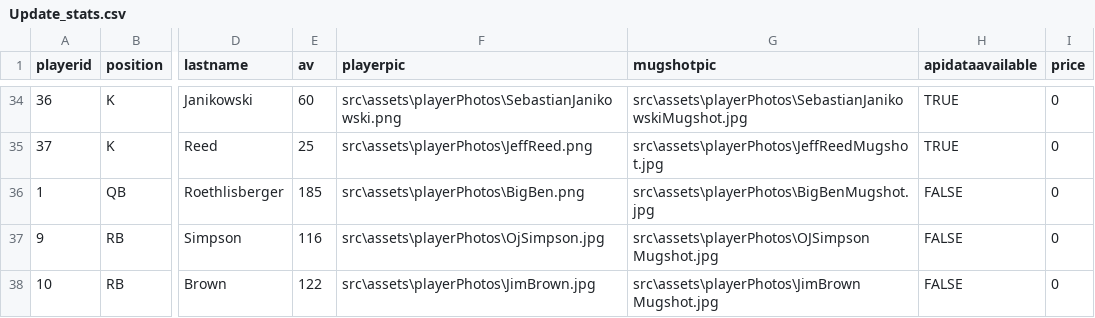
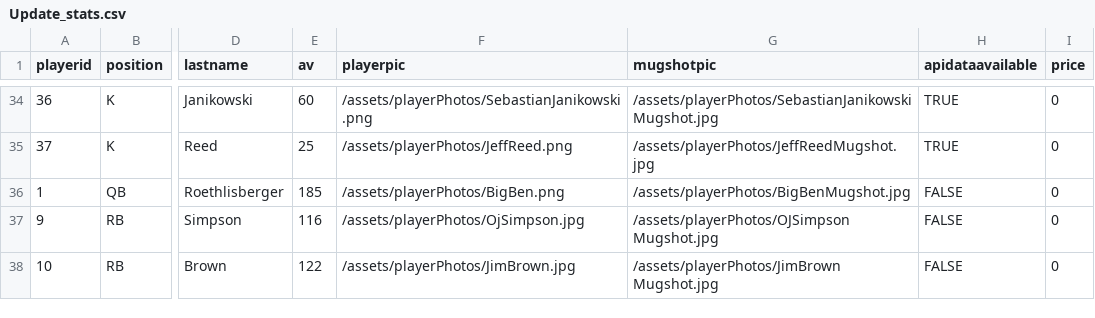
Before and after one commit to rmorris00/longest-yard, a CSV file: Client/LongestYard/src/assets/Update_stats.csv, drawn as a sheet; only a part is shown, gaps mark what is left out; the diff covers the shown part only; the diff names each change by its address in the sheet, - before the commit and + after, or states it on an @@ line.

Commit message:
updated CSV with working img url, added dynamic player cards

```diff
--- a/Client/LongestYard/src/assets/Update_stats.csv
+++ b/Client/LongestYard/src/assets/Update_stats.csv
-F34 (playerpic): src\assets\playerPhotos\SebastianJanikowski.png
+F34 (playerpic): /assets/playerPhotos/SebastianJanikowski.png
-G34 (mugshotpic): src\assets\playerPhotos\SebastianJanikowskiMugshot.jpg
+G34 (mugshotpic): /assets/playerPhotos/SebastianJanikowskiMugshot.jpg
-F35 (playerpic): src\assets\playerPhotos\JeffReed.png
+F35 (playerpic): /assets/playerPhotos/JeffReed.png
-G35 (mugshotpic): src\assets\playerPhotos\JeffReedMugshot.jpg
+G35 (mugshotpic): /assets/playerPhotos/JeffReedMugshot.jpg
-F36 (playerpic): src\assets\playerPhotos\BigBen.png
+F36 (playerpic): /assets/playerPhotos/BigBen.png
-G36 (mugshotpic): src\assets\playerPhotos\BigBenMugshot.jpg
+G36 (mugshotpic): /assets/playerPhotos/BigBenMugshot.jpg
-F37 (playerpic): src\assets\playerPhotos\OjSimpson.jpg
+F37 (playerpic): /assets/playerPhotos/OjSimpson.jpg
-G37 (mugshotpic): src\assets\playerPhotos\OJSimpson Mugshot.jpg
+G37 (mugshotpic): /assets/playerPhotos/OJSimpson Mugshot.jpg
-F38 (playerpic): src\assets\playerPhotos\JimBrown.jpg
+F38 (playerpic): /assets/playerPhotos/JimBrown.jpg
-G38 (mugshotpic): src\assets\playerPhotos\JimBrown Mugshot.jpg
+G38 (mugshotpic): /assets/playerPhotos/JimBrown Mugshot.jpg
```
Also changed, not shown: 64 edited cells elsewhere in this file, 3 other files.
